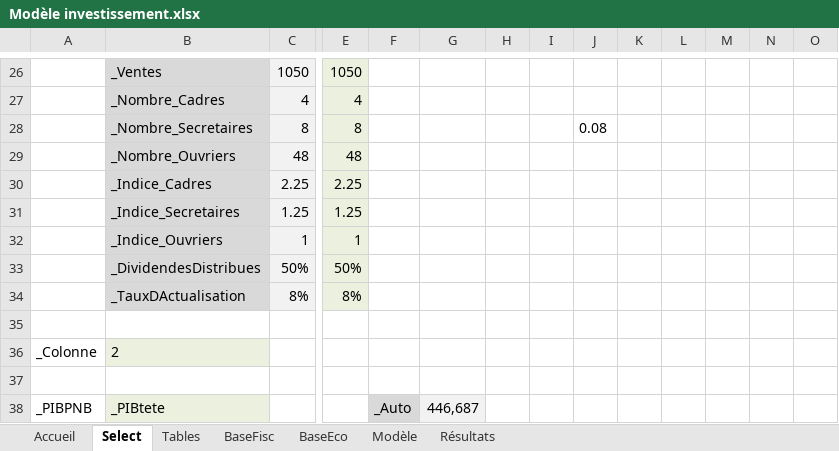
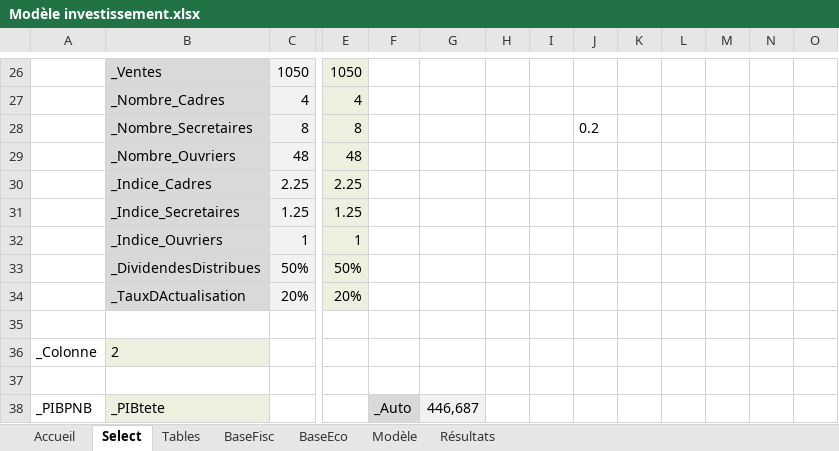
Before and after one commit to tatasss/TEMI, an Excel workbook: annexe/Modèle investissement.xlsx, sheet Select, drawn as a sheet; only a part is shown, gaps mark what is left out; values as stored, in another font and other column widths than the file's, no borders; removed rows and columns are numbered as before the commit, all else as after; rows hold the shown columns only; the diff names each change by its address in the sheet, - before the commit and + after, or states it on an @@ line.

```diff
--- a/annexe/Modèle investissement.xlsx (sheet Select)
+++ b/annexe/Modèle investissement.xlsx (sheet Select)
-J28: 0.08
+J28: 0.2
-row 34:  | _TauxDActualisation | 8% | 8%
+row 34:  | _TauxDActualisation | 20% | 20%
```
Also changed, not shown: sheet Modèle, sheet Accueil, sheet BaseEco, 10 other files.
